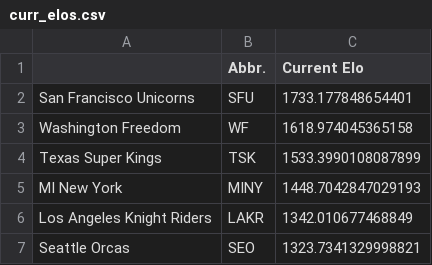
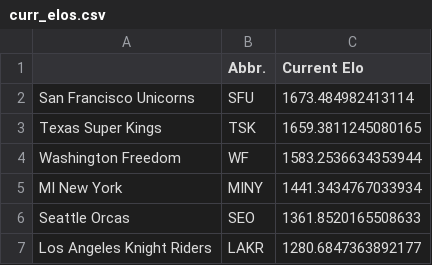
Before and after one commit to Hackquantumcpp/cricket-elo, a CSV file: curr_elos.csv, drawn as a sheet.

```diff
--- a/curr_elos.csv
+++ b/curr_elos.csv
@@ -1,7 +1,7 @@
 ,Abbr.,Current Elo
-San Francisco Unicorns,SFU,1733.177848654401
-Washington Freedom,WF,1618.974045365158
-Texas Super Kings,TSK,1533.3990108087899
-MI New York,MINY,1448.7042847029193
-Los Angeles Knight Riders,LAKR,1342.010677468849
-Seattle Orcas,SEO,1323.7341329998821
+San Francisco Unicorns,SFU,1673.484982413114
+Texas Super Kings,TSK,1659.3811245080165
+Washington Freedom,WF,1583.2536634353944
+MI New York,MINY,1441.3434767033934
+Seattle Orcas,SEO,1361.8520165508633
+Los Angeles Knight Riders,LAKR,1280.6847363892177
```
Also changed, not shown: upcoming-mlc-matches-2025-dallas.csv, upcoming_display.csv, 5 other files.
